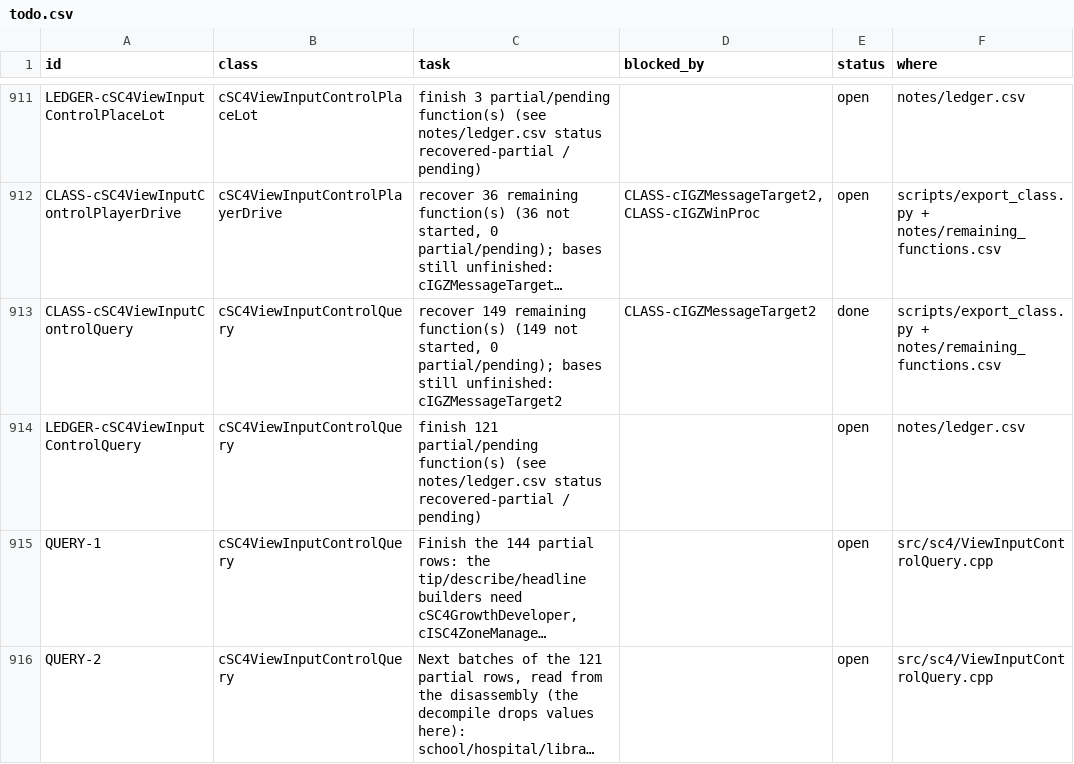
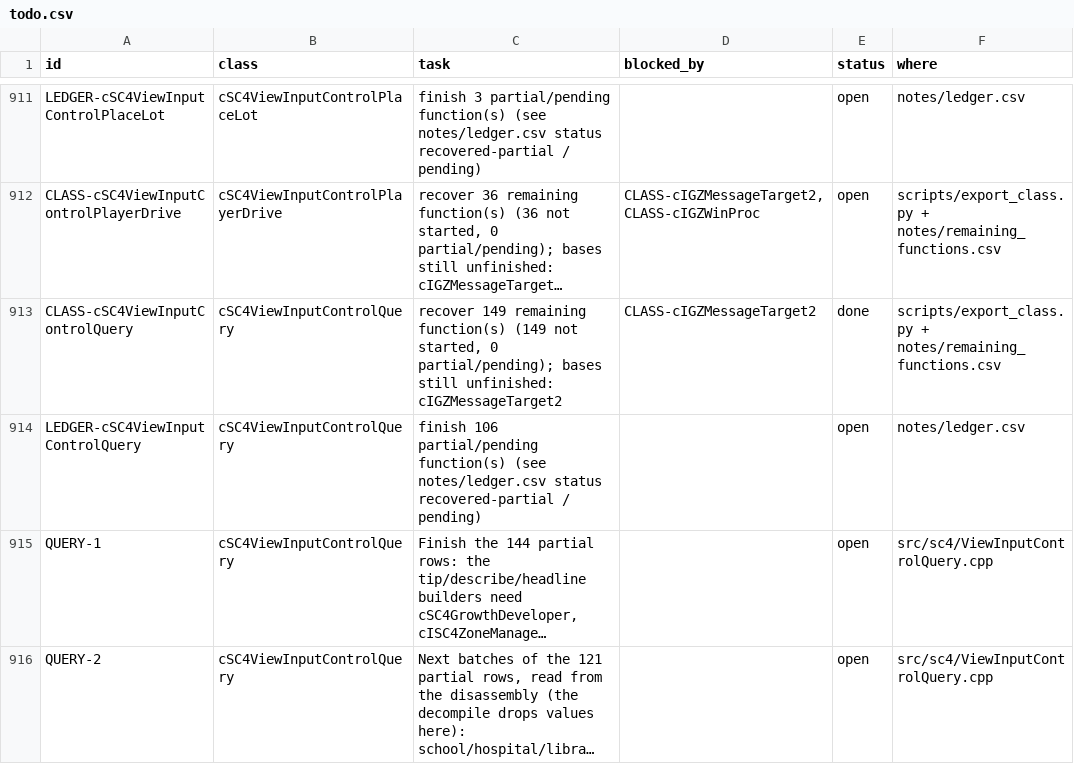
Before and after one commit to CadenKalez/DeSCAi4, a CSV file: notes/todo.csv, drawn as a sheet; only a part is shown, gaps mark what is left out; long unchanged cells end in …; the diff names each change by its address in the sheet, - before the commit and + after, or states it on an @@ line.

```diff
--- a/notes/todo.csv
+++ b/notes/todo.csv
-C914 (task): finish 121 partial/pending function(s)…
+C914 (task): finish 106 partial/pending function(s)…
```
Also changed, not shown: 5 other files.
